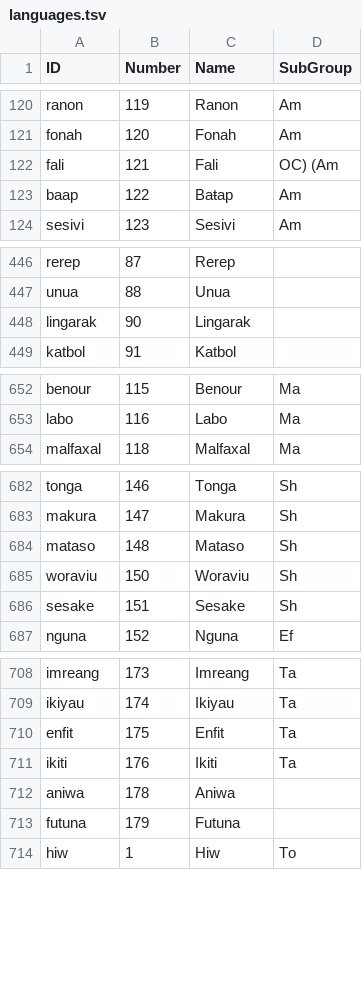
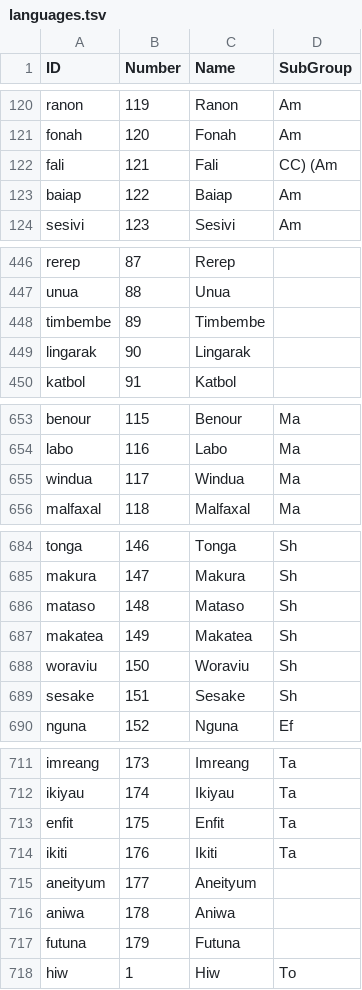
Before and after one commit to calc-project/tryonvanuatu, a TSV file: etc/languages.tsv, drawn as a sheet; only a part is shown, gaps mark what is left out; the diff covers the shown part only.

```diff
--- a/etc/languages.tsv
+++ b/etc/languages.tsv
@@ -121,4 +121,4 @@ ranon	119	Ranon	Am
 fonah	120	Fonah	Am
-fali	121	Fali	OC) (Am
-baap	122	Baŧap	Am
+fali	121	Fali	CC) (Am
+baiap	122	Baiap	Am
 sesivi	123	Sesivi	Am
@@ -447,2 +447,3 @@ rerep	87	Rerep
 unua	88	Unua	
+timbembe	89	Timbembe	
 lingarak	90	Lingarak	
@@ -653,2 +654,3 @@ benour	115	Benour	Ma
 labo	116	Labo	Ma
+windua	117	Windua	Ma
 malfaxal	118	Malfaxal	Ma
@@ -684,2 +686,3 @@ makura	147	Makura	Sh
 mataso	148	Mataso	Sh
+makatea	149	Makatea	Sh
 woraviu	150	Woraviu	Sh
@@ -711,2 +714,3 @@ enfit	175	Enfit	Ta
 ikiti	176	Ikiti	Ta
+aneityum	177	Aneityum	
 aniwa	178	Aniwa	
```
Also changed, not shown: 1 added row elsewhere in this file, cldf/languages.csv, cldf/parameters.csv, 43 other files.
